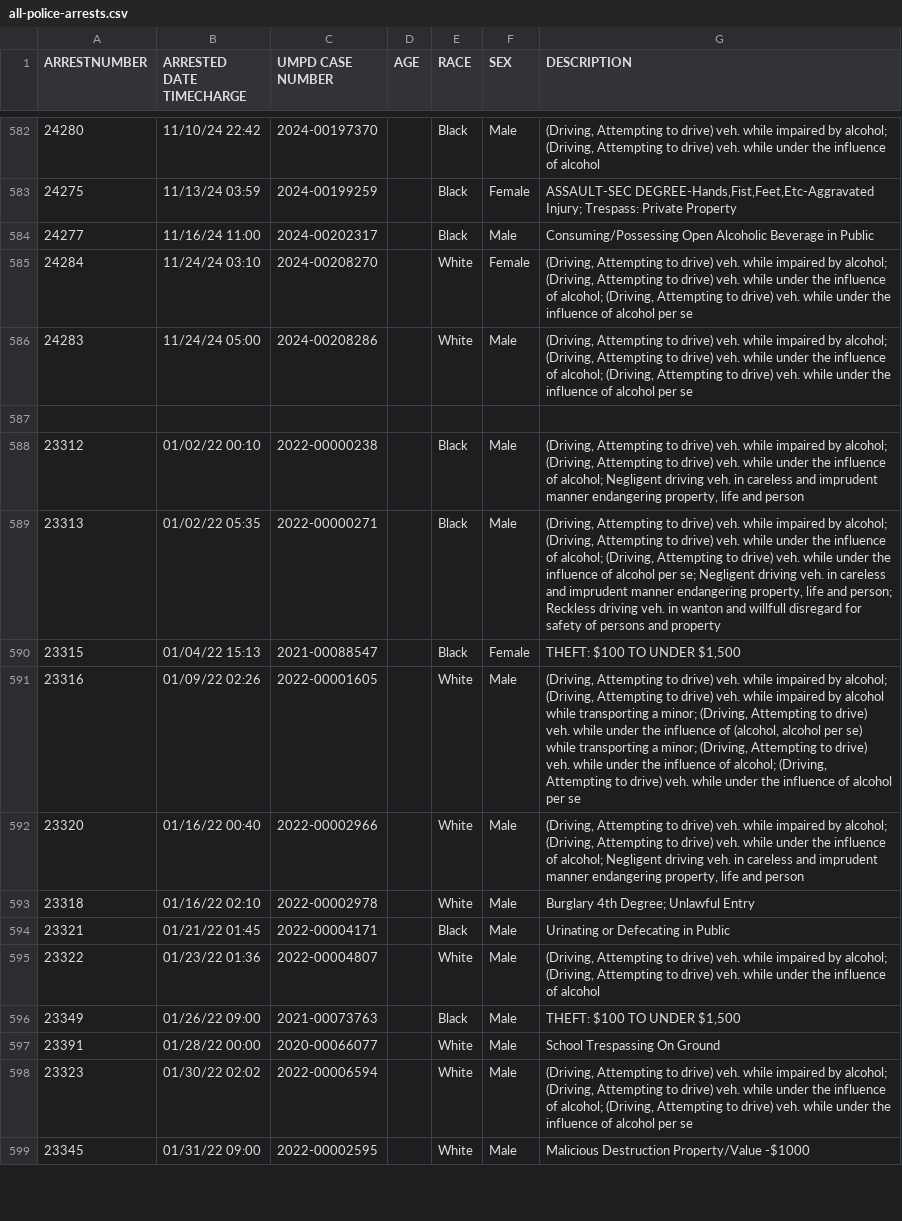
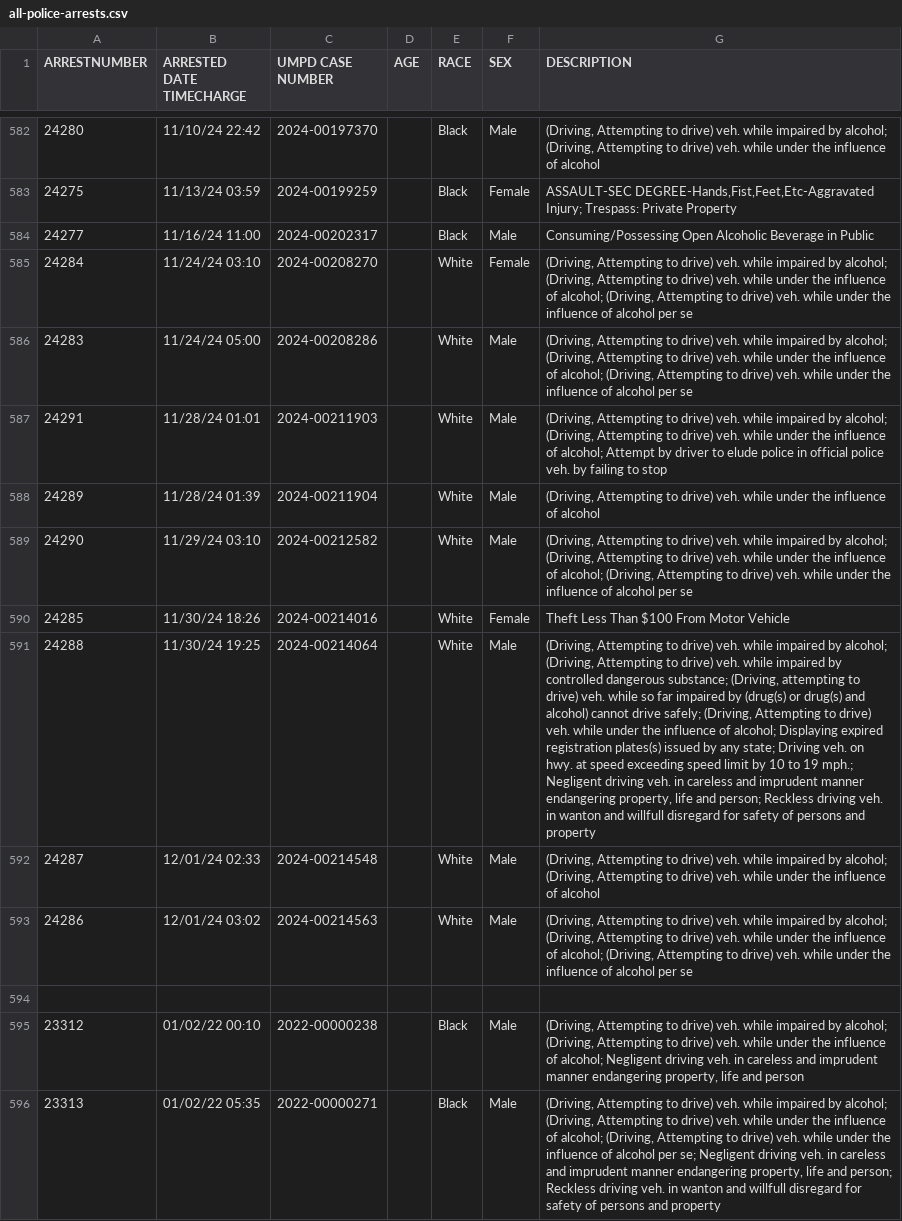
Before and after one commit to rachelmarconi/na-gov-upgrade, a CSV file: data/all-police-arrests.csv, drawn as a sheet; only a part is shown, gaps mark what is left out; the shorter side is filled out with more unchanged rows; the diff names each change by its address in the sheet, - before the commit and + after, or states it on an @@ line.

```diff
--- a/data/all-police-arrests.csv
+++ b/data/all-police-arrests.csv
+row 587: 24291 | 11/28/24 01:01 | 2024-00211903 |  | White | Male | (Driving, Attempting to drive) veh. while impaired by alcohol; (Driving, Attempting to drive) veh. while under the influence of alcohol; Attempt by driver to elude police in official police veh. by failing to stop
+row 588: 24289 | 11/28/24 01:39 | 2024-00211904 |  | White | Male | (Driving, Attempting to drive) veh. while under the influence of alcohol
+row 589: 24290 | 11/29/24 03:10 | 2024-00212582 |  | White | Male | (Driving, Attempting to drive) veh. while impaired by alcohol; (Driving, Attempting to drive) veh. while under the influence of alcohol; (Driving, Attempting to drive) veh. while under the influence of alcohol per se
+row 590: 24285 | 11/30/24 18:26 | 2024-00214016 |  | White | Female | Theft Less Than $100 From Motor Vehicle
+row 591: 24288 | 11/30/24 19:25 | 2024-00214064 |  | White | Male | (Driving, Attempting to drive) veh. while impaired by alcohol; (Driving, Attempting to drive) veh. while impaired by controlled dangerous substance; (Driving, attempting to drive) veh. while so far impaired by (drug(s) or drug(s) and alcohol) cannot drive safely; (Driving, Attempting to drive) veh. while under the influence of alcohol; Displaying expired registration plates(s) issued by any state; Driving veh. on hwy. at speed exceeding speed limit by 10 to 19 mph.; Negligent driving veh. in careless and imprudent manner endangering property, life and person; Reckless driving veh. in wanton and willfull disregard for safety of persons and property
+row 592: 24287 | 12/01/24 02:33 | 2024-00214548 |  | White | Male | (Driving, Attempting to drive) veh. while impaired by alcohol; (Driving, Attempting to drive) veh. while under the influence of alcohol
+row 593: 24286 | 12/01/24 03:02 | 2024-00214563 |  | White | Male | (Driving, Attempting to drive) veh. while impaired by alcohol; (Driving, Attempting to drive) veh. while under the influence of alcohol; (Driving, Attempting to drive) veh. while under the influence of alcohol per se
```
Also changed, not shown: 3 other files.
